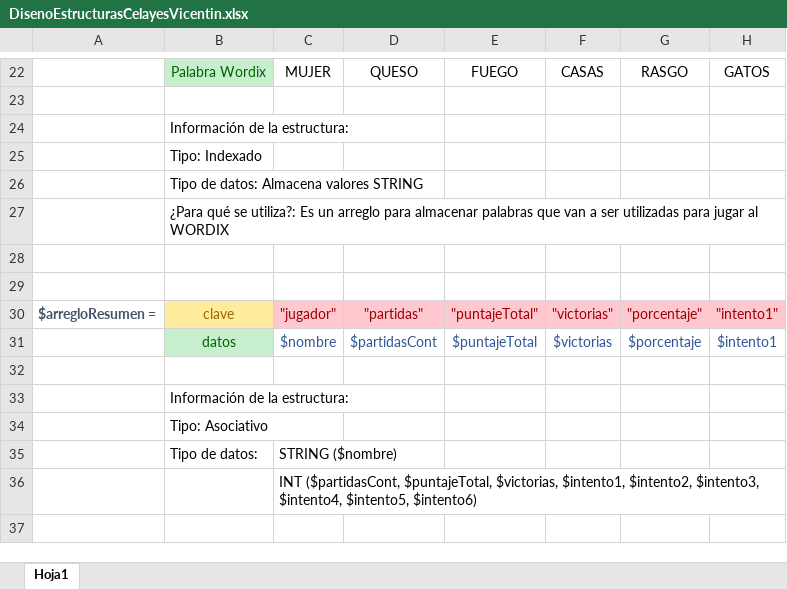
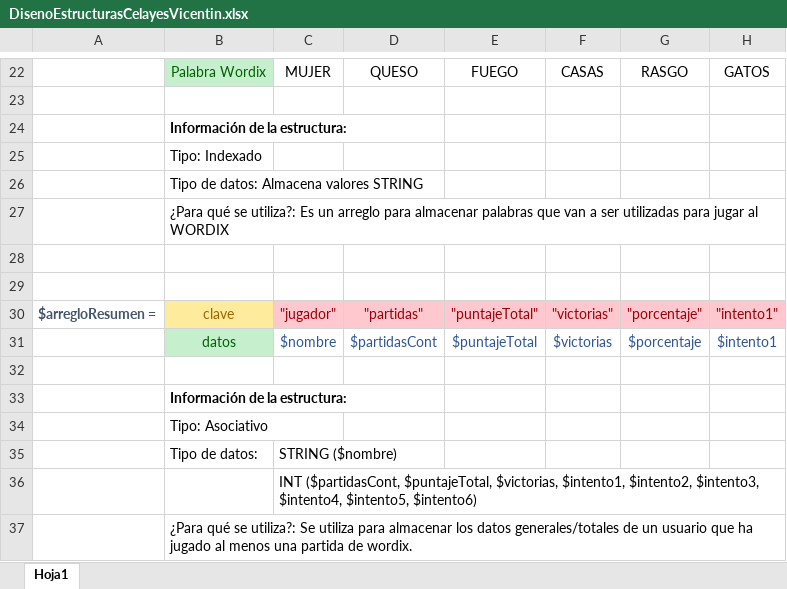
Before and after one commit to abrilbc/wordix, an Excel workbook: DisenoEstructurasCelayesVicentin.xlsx, sheet Hoja1, drawn as a sheet; only a part is shown, gaps mark what is left out; values as stored, in another font and other column widths than the file's, no borders; rows hold the shown columns only; the diff names each change by its address in the sheet, - before the commit and + after, or states it on an @@ line.

```diff
--- a/DisenoEstructurasCelayesVicentin.xlsx (sheet Hoja1)
+++ b/DisenoEstructurasCelayesVicentin.xlsx (sheet Hoja1)
-B24 bold: off
+B24 bold: on
-B33 bold: off
+B33 bold: on
+row 37:  | ¿Para qué se utiliza?: Se utiliza para almacenar los datos generales/totales de un usuario que ha jugado al menos una partida de wordix.
```
Also changed, not shown: 2 other files.
